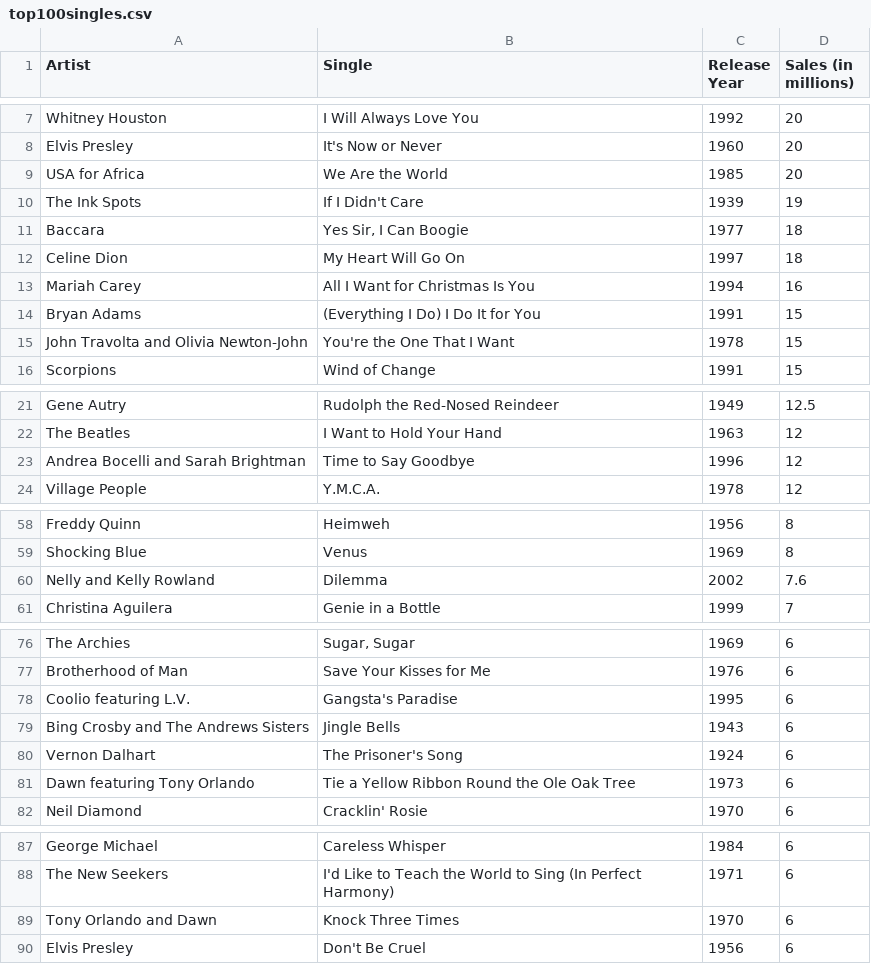
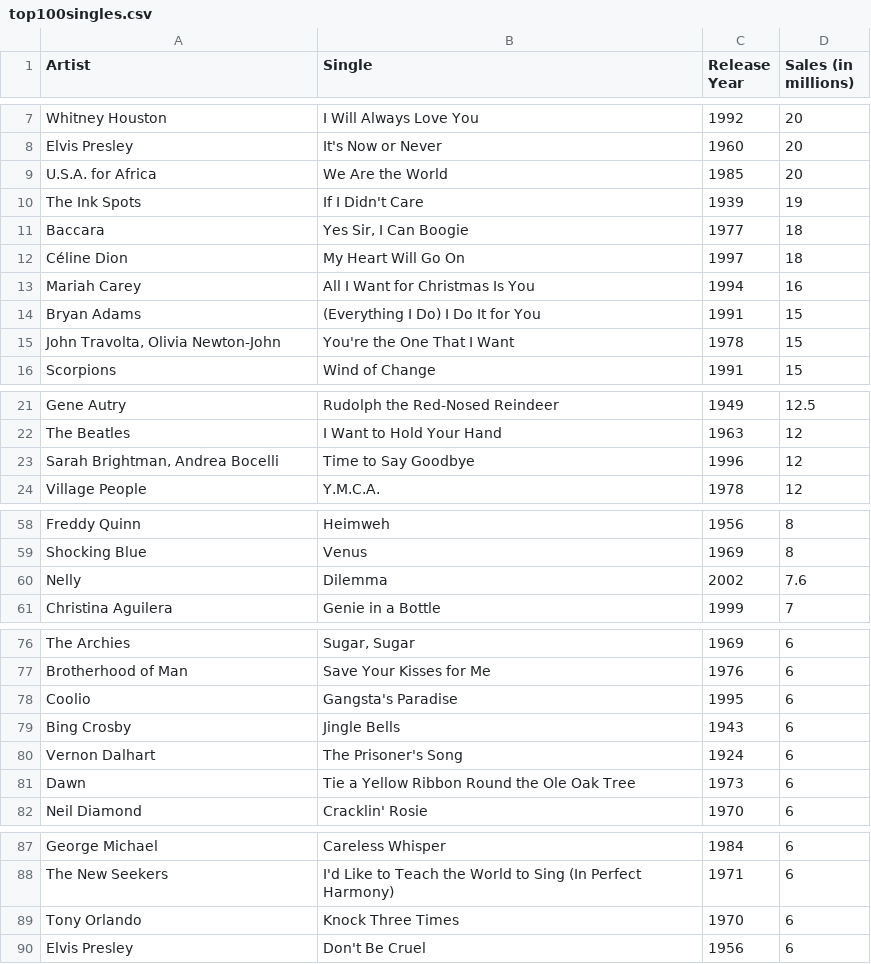
Before and after one commit to shreymukh2020/Spotify-ETL-Analysis, a CSV file: top100singles.csv, drawn as a sheet; only a part is shown, gaps mark what is left out; the diff covers the shown part only.

```diff
--- a/top100singles.csv
+++ b/top100singles.csv
@@ -8,9 +8,9 @@ Whitney Houston,I Will Always Love You,1992,20
 Elvis Presley,It's Now or Never,1960,20
-USA for Africa,We Are the World,1985,20
+U.S.A. for Africa,We Are the World,1985,20
 The Ink Spots,If I Didn't Care,1939,19
 Baccara,"Yes Sir, I Can Boogie",1977,18
-Celine Dion,My Heart Will Go On,1997,18
+Céline Dion,My Heart Will Go On,1997,18
 Mariah Carey,All I Want for Christmas Is You,1994,16
 Bryan Adams,(Everything I Do) I Do It for You,1991,15
-John Travolta and Olivia Newton-John,You're the One That I Want,1978,15
+"John Travolta, Olivia Newton-John",You're the One That I Want,1978,15
 Scorpions,Wind of Change,1991,15
@@ -22,3 +22,3 @@ Gene Autry,Rudolph the Red-Nosed Reindeer,1949,12.5
 The Beatles,I Want to Hold Your Hand,1963,12
-Andrea Bocelli and Sarah Brightman,Time to Say Goodbye,1996,12
+"Sarah Brightman, Andrea Bocelli",Time to Say Goodbye,1996,12
 Village People,Y.M.C.A.,1978,12
@@ -59,3 +59,3 @@ Freddy Quinn,Heimweh,1956,8
 Shocking Blue,Venus,1969,8
-Nelly and Kelly Rowland,Dilemma,2002,7.6
+Nelly,Dilemma,2002,7.6
 Christina Aguilera,Genie in a Bottle,1999,7
@@ -77,6 +77,6 @@ The Archies,"Sugar, Sugar",1969,6
 Brotherhood of Man,Save Your Kisses for Me,1976,6
-Coolio featuring L.V.,Gangsta's Paradise,1995,6
-Bing Crosby and The Andrews Sisters,Jingle Bells,1943,6
+Coolio,Gangsta's Paradise,1995,6
+Bing Crosby,Jingle Bells,1943,6
 Vernon Dalhart,The Prisoner's Song,1924,6
-Dawn featuring Tony Orlando,Tie a Yellow Ribbon Round the Ole Oak Tree,1973,6
+Dawn,Tie a Yellow Ribbon Round the Ole Oak Tree,1973,6
 Neil Diamond,Cracklin' Rosie,1970,6
@@ -88,3 +88,3 @@ George Michael,Careless Whisper,1984,6
 The New Seekers,I'd Like to Teach the World to Sing (In Perfect Harmony),1971,6
-Tony Orlando and Dawn,Knock Three Times,1970,6
+Tony Orlando,Knock Three Times,1970,6
 Elvis Presley,Don't Be Cruel,1956,6
```
Also changed, not shown: 1 edited cell elsewhere in this file, 1 other file.
